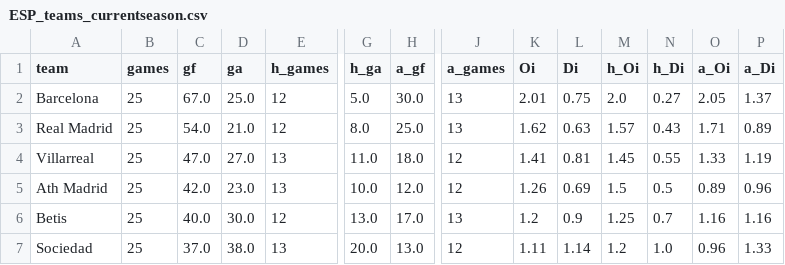
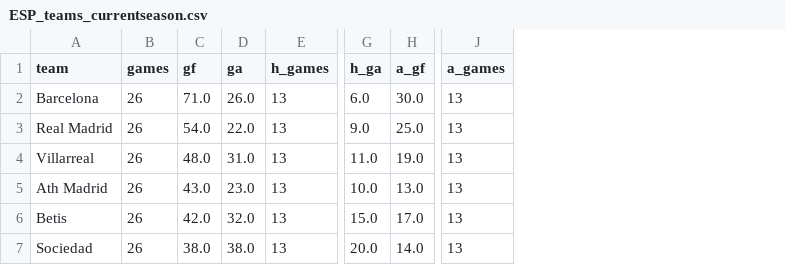
Before and after one commit to yutsz1203/FPL-Transfer-Planner, a CSV file: teams/results/ESP_teams_currentseason.csv, drawn as a sheet; only a part is shown, gaps mark what is left out; removed rows and columns are numbered as before the commit, all else as after; the diff covers the shown part only; the diff names each change by its address in the sheet, - before the commit and + after, or states it on an @@ line.

```diff
--- a/teams/results/ESP_teams_currentseason.csv
+++ b/teams/results/ESP_teams_currentseason.csv
-column K (Oi), rows 2-7: 2.01 | 1.62 | 1.41 | 1.26 | 1.2 | 1.11
-column L (Di), rows 2-7: 0.75 | 0.63 | 0.81 | 0.69 | 0.9 | 1.14
-column M (h_Oi), rows 2-7: 2.0 | 1.57 | 1.45 | 1.5 | 1.25 | 1.2
-column N (h_Di), rows 2-7: 0.27 | 0.43 | 0.55 | 0.5 | 0.7 | 1.0
-column O (a_Oi), rows 2-7: 2.05 | 1.71 | 1.33 | 0.89 | 1.16 | 0.96
-column P (a_Di), rows 2-7: 1.37 | 0.89 | 1.19 | 0.96 | 1.16 | 1.33
-B2:B7 (games): 25
+B2:B7 (games): 26
-C2 (gf): 67.0
+C2 (gf): 71.0
-D2 (ga): 25.0
+D2 (ga): 26.0
-E2:E3 (h_games): 12
+E2:E3 (h_games): 13
-G2 (h_ga): 5.0
+G2 (h_ga): 6.0
-D3 (ga): 21.0
+D3 (ga): 22.0
-G3 (h_ga): 8.0
+G3 (h_ga): 9.0
-C4 (gf): 47.0
+C4 (gf): 48.0
-D4 (ga): 27.0
+D4 (ga): 31.0
-H4 (a_gf): 18.0
+H4 (a_gf): 19.0
-J4:J5 (a_games): 12
+J4:J5 (a_games): 13
-C5 (gf): 42.0
+C5 (gf): 43.0
-H5 (a_gf): 12.0
+H5 (a_gf): 13.0
-C6 (gf): 40.0
+C6 (gf): 42.0
-D6 (ga): 30.0
+D6 (ga): 32.0
-E6 (h_games): 12
+E6 (h_games): 13
-G6 (h_ga): 13.0
+G6 (h_ga): 15.0
-C7 (gf): 37.0
+C7 (gf): 38.0
-H7 (a_gf): 13.0
+H7 (a_gf): 14.0
-J7 (a_games): 12
+J7 (a_games): 13
```
Also changed, not shown: 1 added row, 1 removed row and 69 edited cells elsewhere in this file, teams/results/ENG_teams_currentseason.csv, teams/results/ENG_teams_last5games.csv, 57 other files.
